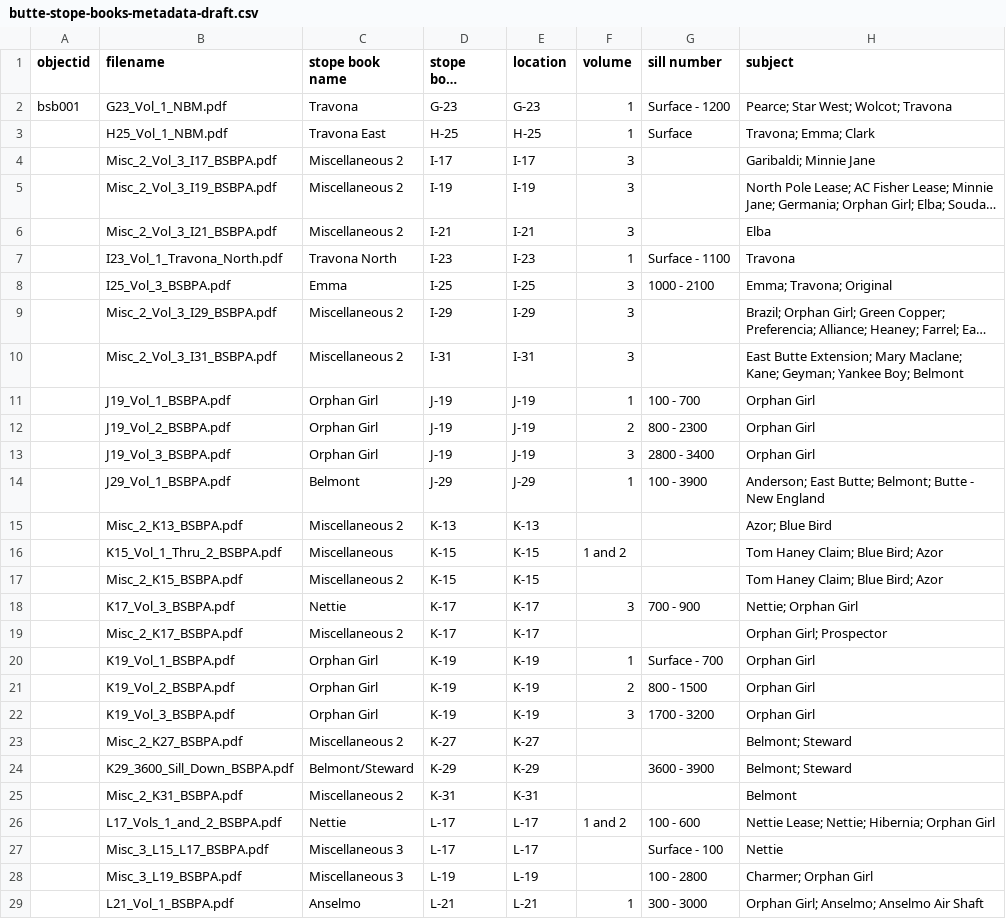
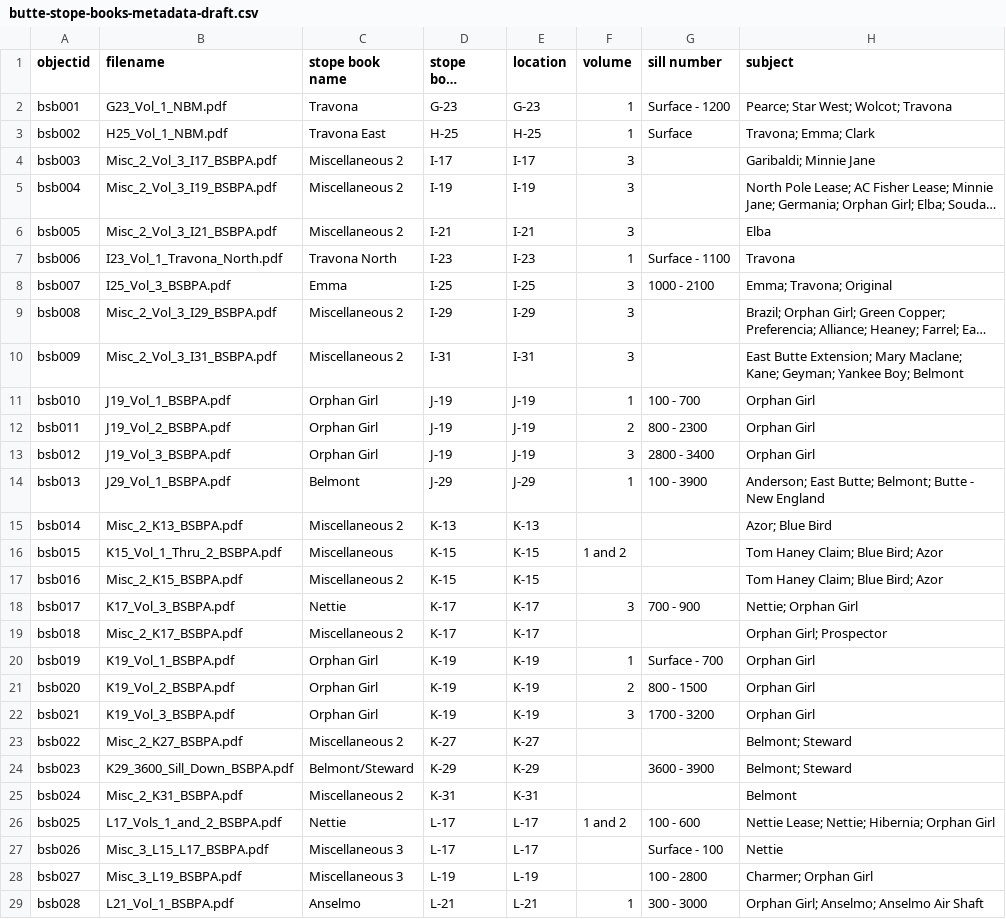
Before and after one commit to cc3199/butte-stope-books, a CSV file: _data/butte-stope-books-metadata-draft.csv, drawn as a sheet; only a part is shown; long unchanged cells end in …; the diff covers the shown part only; the diff names each change by its address in the sheet, - before the commit and + after, or states it on an @@ line.

Commit message:
id numbers

```diff
--- a/_data/butte-stope-books-metadata-draft.csv
+++ b/_data/butte-stope-books-metadata-draft.csv
-A3 (objectid): (empty)
+A3 (objectid): bsb002
-A4 (objectid): (empty)
+A4 (objectid): bsb003
-A5 (objectid): (empty)
+A5 (objectid): bsb004
-A6 (objectid): (empty)
+A6 (objectid): bsb005
-A7 (objectid): (empty)
+A7 (objectid): bsb006
-A8 (objectid): (empty)
+A8 (objectid): bsb007
-A9 (objectid): (empty)
+A9 (objectid): bsb008
-A10 (objectid): (empty)
+A10 (objectid): bsb009
-A11 (objectid): (empty)
+A11 (objectid): bsb010
-A12 (objectid): (empty)
+A12 (objectid): bsb011
-A13 (objectid): (empty)
+A13 (objectid): bsb012
-A14 (objectid): (empty)
+A14 (objectid): bsb013
-A15 (objectid): (empty)
+A15 (objectid): bsb014
-A16 (objectid): (empty)
+A16 (objectid): bsb015
-A17 (objectid): (empty)
+A17 (objectid): bsb016
-A18 (objectid): (empty)
+A18 (objectid): bsb017
-A19 (objectid): (empty)
+A19 (objectid): bsb018
-A20 (objectid): (empty)
+A20 (objectid): bsb019
-A21 (objectid): (empty)
+A21 (objectid): bsb020
-A22 (objectid): (empty)
+A22 (objectid): bsb021
-A23 (objectid): (empty)
+A23 (objectid): bsb022
-A24 (objectid): (empty)
+A24 (objectid): bsb023
-A25 (objectid): (empty)
+A25 (objectid): bsb024
-A26 (objectid): (empty)
+A26 (objectid): bsb025
-A27 (objectid): (empty)
+A27 (objectid): bsb026
-A28 (objectid): (empty)
+A28 (objectid): bsb027
-A29 (objectid): (empty)
+A29 (objectid): bsb028
```
Also changed, not shown: 115 edited cells elsewhere in this file.
